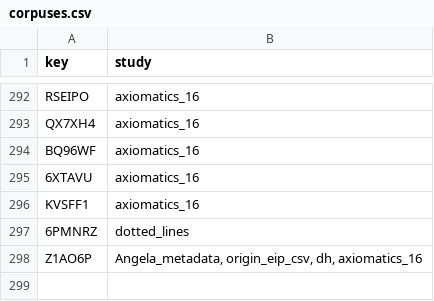
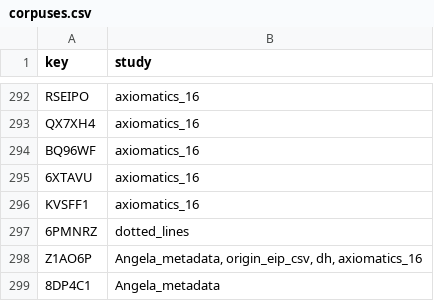
Before and after one commit to Euclides-EM/elements-resource-box, a CSV file: public/docs/corpuses.csv, drawn as a sheet; only a part is shown, gaps mark what is left out; the diff names each change by its address in the sheet, - before the commit and + after, or states it on an @@ line.

```diff
--- a/public/docs/corpuses.csv
+++ b/public/docs/corpuses.csv
+row 299: 8DP4C1 | Angela_metadata
```
Also changed, not shown: public/docs/items_print.csv, public/docs/metadata_elements_print.csv, 2 other files.
